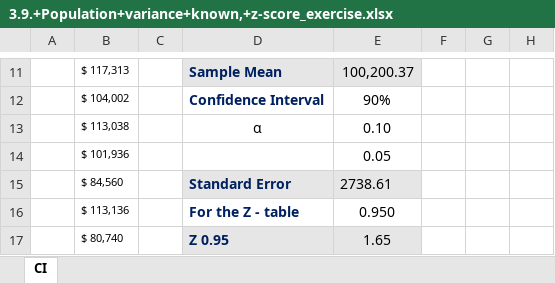
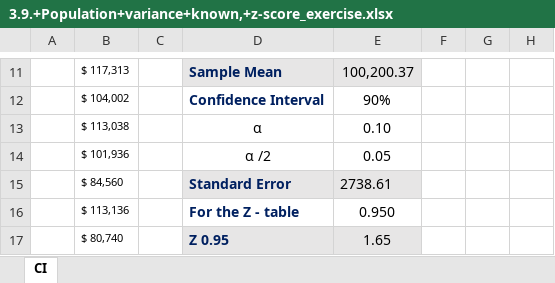
Before and after one commit to dibyaranjanGIT/Statistics, an Excel workbook: 3.9.+Population+variance+known,+z-score_exercise.xlsx, sheet CI, drawn as a sheet; only a part is shown, gaps mark what is left out; values as stored, in another font and other column widths than the file's, no borders; charts and pictures not drawn; the diff names each change by its address in the sheet, - before the commit and + after, or states it on an @@ line.

Commit message:
Add files via upload

```diff
--- a/3.9.+Population+variance+known,+z-score_exercise.xlsx (sheet CI)
+++ b/3.9.+Population+variance+known,+z-score_exercise.xlsx (sheet CI)
-D14: (empty)
+D14: α /2
```
